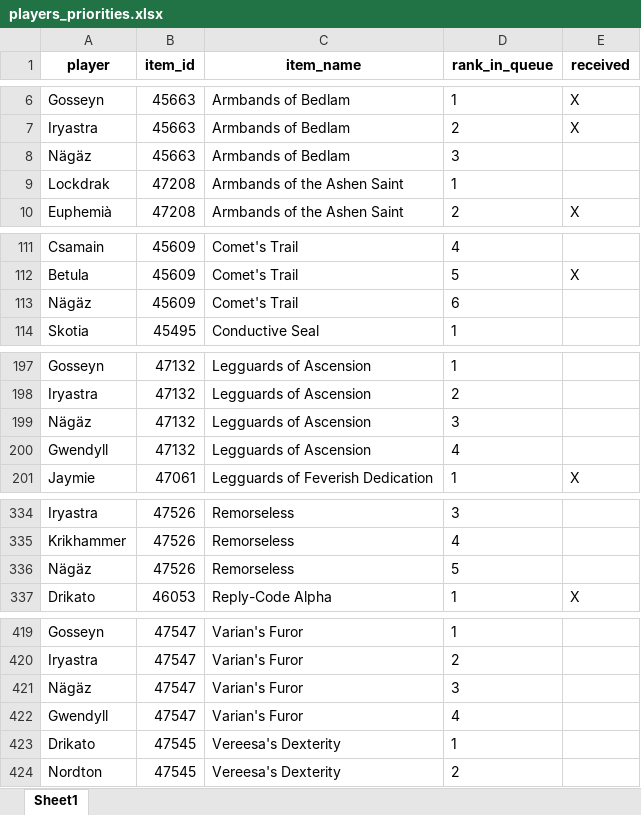
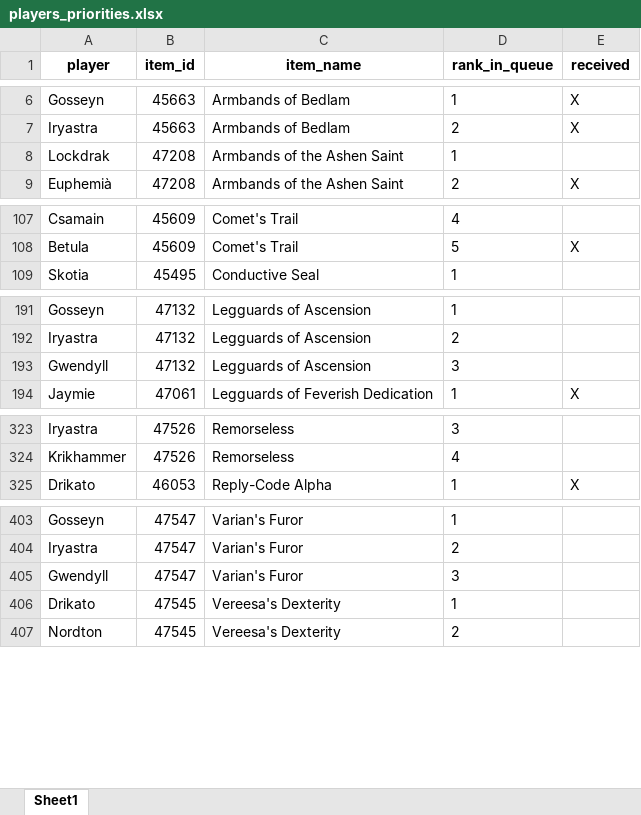
Before and after one commit to Sharptsa/Divide-BiS, an Excel workbook: data/players_priorities.xlsx, sheet Sheet1, drawn as a sheet; only a part is shown, gaps mark what is left out; values as stored, in another font and other column widths than the file's, no borders; removed rows and columns are numbered as before the commit, all else as after; the diff covers the shown part only; the diff names each change by its address in the sheet, - before the commit and + after, or states it on an @@ line.

```diff
--- a/data/players_priorities.xlsx (sheet Sheet1)
+++ b/data/players_priorities.xlsx (sheet Sheet1)
-row 8: Nägäz | 45663 | Armbands of Bedlam | 3
-row 113: Nägäz | 45609 | Comet's Trail | 6
-row 199: Nägäz | 47132 | Legguards of Ascension | 3
-D193 (rank_in_queue): 4
+D193 (rank_in_queue): 3
-row 336: Nägäz | 47526 | Remorseless | 5
-row 421: Nägäz | 47547 | Varian's Furor | 3
-D405 (rank_in_queue): 4
+D405 (rank_in_queue): 3
```
Also changed, not shown: 12 removed rows, 1 moved row and 4 edited cells elsewhere in this sheet, 2 other files.
